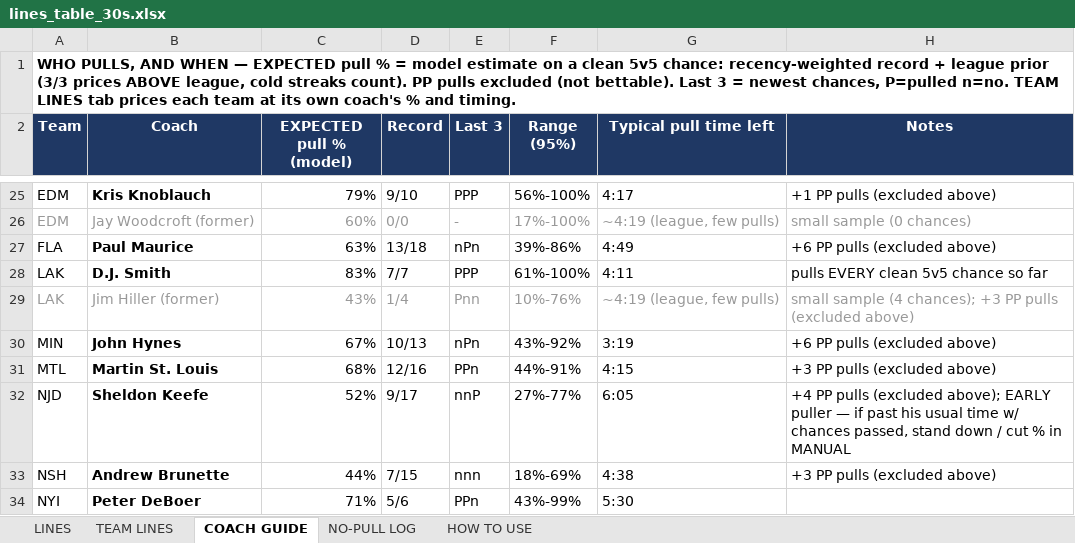
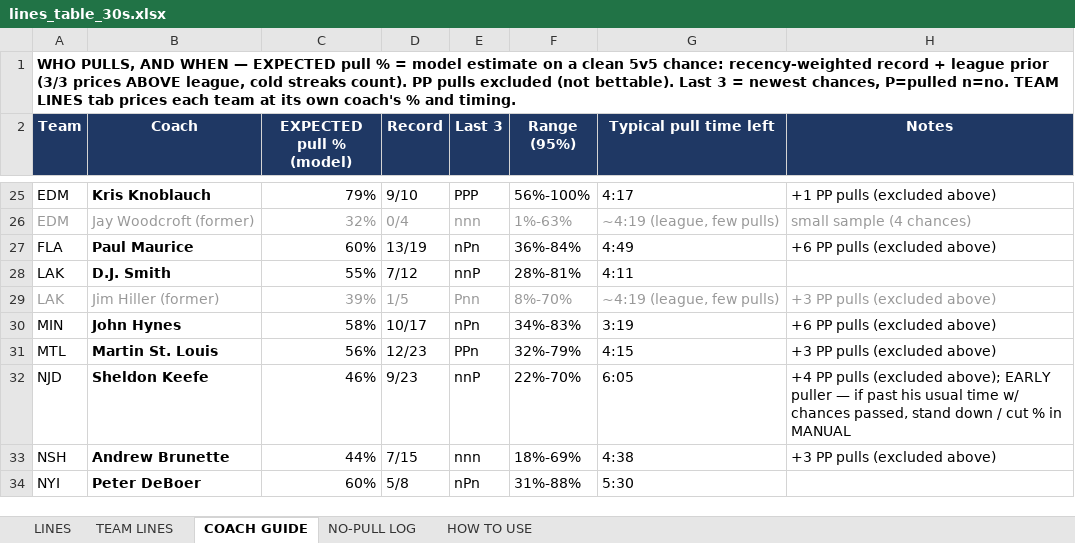
Before and after one commit to aiiiiepapi/HOCKEYPROJECTS_V2, an Excel workbook: live_model/lines_table_30s.xlsx, sheet COACH GUIDE, drawn as a sheet; only a part is shown, gaps mark what is left out; values as stored, in another font and other column widths than the file's, no borders; conditional formats not drawn; the diff covers the shown part only; the diff names each change by its address in the sheet, - before the commit and + after, or states it on an @@ line.

```diff
--- a/live_model/lines_table_30s.xlsx (sheet COACH GUIDE)
+++ b/live_model/lines_table_30s.xlsx (sheet COACH GUIDE)
-C26 (EXPECTED pull % (model)): 60%
+C26 (EXPECTED pull % (model)): 32%
-D26 (Record): 0/0
+D26 (Record): 0/4
-E26 (Last 3): -
+E26 (Last 3): nnn
-F26 (Range (95%)): 17%-100%
+F26 (Range (95%)): 1%-63%
-H26 (Notes): small sample (0 chances)
+H26 (Notes): small sample (4 chances)
-C27 (EXPECTED pull % (model)): 63%
+C27 (EXPECTED pull % (model)): 60%
-D27 (Record): 13/18
+D27 (Record): 13/19
-F27 (Range (95%)): 39%-86%
+F27 (Range (95%)): 36%-84%
-C28 (EXPECTED pull % (model)): 83%
+C28 (EXPECTED pull % (model)): 55%
-D28 (Record): 7/7
+D28 (Record): 7/12
-E28 (Last 3): PPP
+E28 (Last 3): nnP
-F28 (Range (95%)): 61%-100%
+F28 (Range (95%)): 28%-81%
-H28 (Notes): pulls EVERY clean 5v5 chance so far
+H28 (Notes): (empty)
-C29 (EXPECTED pull % (model)): 43%
+C29 (EXPECTED pull % (model)): 39%
-D29 (Record): 1/4
+D29 (Record): 1/5
-F29 (Range (95%)): 10%-76%
+F29 (Range (95%)): 8%-70%
-H29 (Notes): small sample (4 chances); +3 PP pulls (excluded above)
+H29 (Notes): +3 PP pulls (excluded above)
-C30 (EXPECTED pull % (model)): 67%
+C30 (EXPECTED pull % (model)): 58%
-D30 (Record): 10/13
+D30 (Record): 10/17
-F30 (Range (95%)): 43%-92%
+F30 (Range (95%)): 34%-83%
-C31 (EXPECTED pull % (model)): 68%
+C31 (EXPECTED pull % (model)): 56%
-D31 (Record): 12/16
+D31 (Record): 12/23
-F31 (Range (95%)): 44%-91%
+F31 (Range (95%)): 32%-79%
-C32 (EXPECTED pull % (model)): 52%
+C32 (EXPECTED pull % (model)): 46%
-D32 (Record): 9/17
+D32 (Record): 9/23
-F32 (Range (95%)): 27%-77%
+F32 (Range (95%)): 22%-70%
-C34 (EXPECTED pull % (model)): 71%
+C34 (EXPECTED pull % (model)): 60%
-D34 (Record): 5/6
+D34 (Record): 5/8
-E34 (Last 3): PPn
+E34 (Last 3): nPn
-F34 (Range (95%)): 43%-99%
+F34 (Range (95%)): 31%-88%
```
Also changed, not shown: 119 edited cells elsewhere in this sheet, sheet TEAM LINES, sheet NO-PULL LOG, 5 other files.
